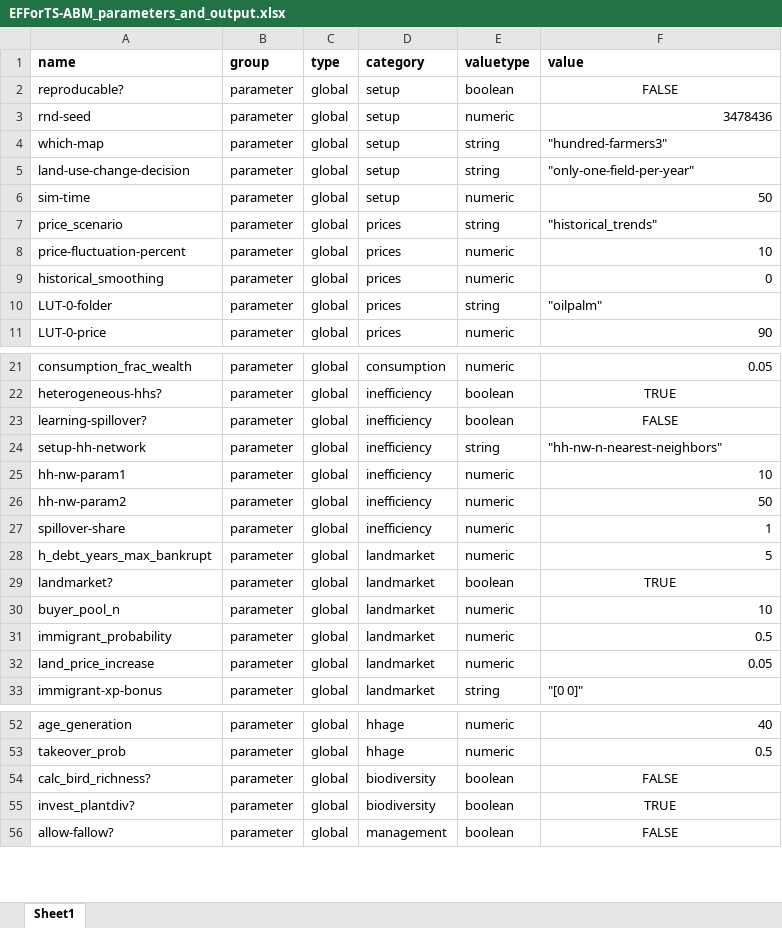
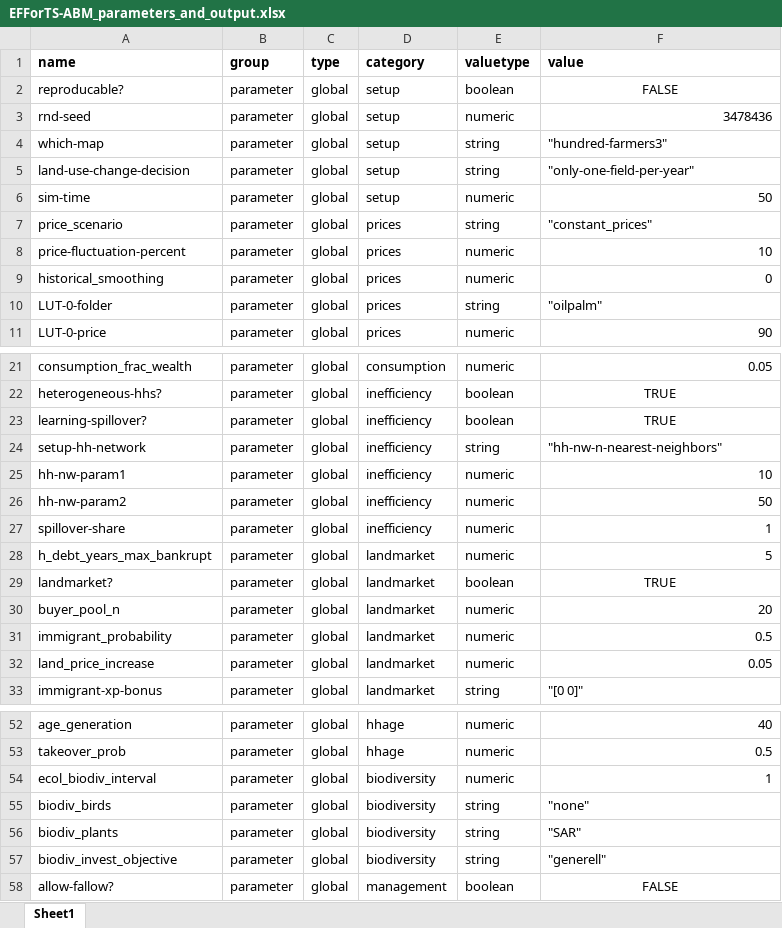
Before and after one commit to EFForTS-B10/NetVest, an Excel workbook: 01_EFForTS-ABM/EFForTS-ABM_parameters_and_output.xlsx, sheet Sheet1, drawn as a sheet; only a part is shown, gaps mark what is left out; values as stored, in another font and other column widths than the file's, no borders; addresses are those after the commit; the diff names each change by its address in the sheet, - before the commit and + after, or states it on an @@ line.

```diff
--- a/01_EFForTS-ABM/EFForTS-ABM_parameters_and_output.xlsx (sheet Sheet1)
+++ b/01_EFForTS-ABM/EFForTS-ABM_parameters_and_output.xlsx (sheet Sheet1)
-F7 (value): "historical_trends"
+F7 (value): "constant_prices"
-F23 (value): FALSE
+F23 (value): TRUE
-F30 (value): 10
+F30 (value): 20
-A54 (name): calc_bird_richness?
+A54 (name): ecol_biodiv_interval
-E54 (valuetype): boolean
+E54 (valuetype): numeric
-F54 (value): FALSE
+F54 (value): 1
-F54 alignment: center
+F54 alignment: right
+row 55: biodiv_birds | parameter | global | biodiversity | string | "none"
-A56 (name): invest_plantdiv?
+A56 (name): biodiv_plants
-E56 (valuetype): boolean
+E56 (valuetype): string
-F56 (value): TRUE
+F56 (value): "SAR"
-F56 alignment: center
+F56 alignment: left
+row 57: biodiv_invest_objective | parameter | global | biodiversity | string | "generell"
```
Also changed, not shown: 6 other files.
